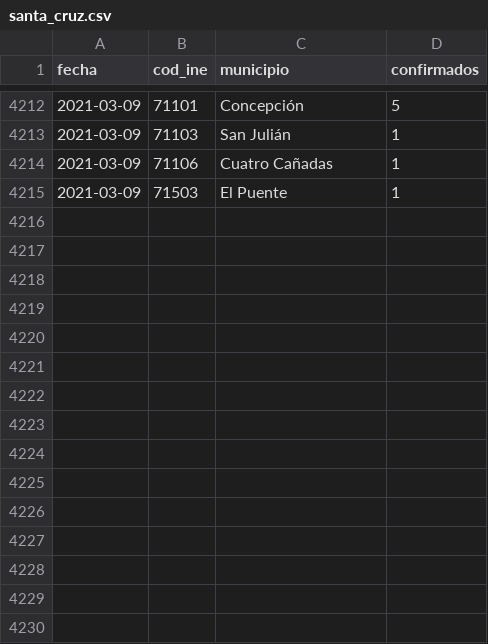
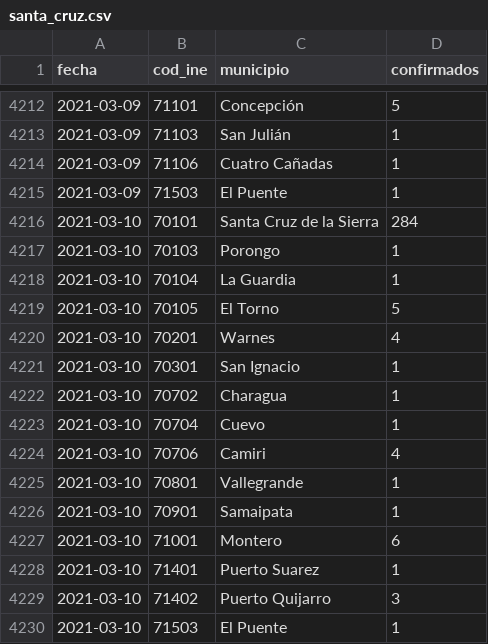
Before and after one commit to mauforonda/covid19bolivia-municipal, a CSV file: santa_cruz.csv, drawn as a sheet; only a part is shown, gaps mark what is left out; the diff names each change by its address in the sheet, - before the commit and + after, or states it on an @@ line.

```diff
--- a/santa_cruz.csv
+++ b/santa_cruz.csv
+row 4216: 2021-03-10 | 70101 | Santa Cruz de la Sierra | 284
+row 4217: 2021-03-10 | 70103 | Porongo | 1
+row 4218: 2021-03-10 | 70104 | La Guardia | 1
+row 4219: 2021-03-10 | 70105 | El Torno | 5
+row 4220: 2021-03-10 | 70201 | Warnes | 4
+row 4221: 2021-03-10 | 70301 | San Ignacio | 1
+row 4222: 2021-03-10 | 70702 | Charagua | 1
+row 4223: 2021-03-10 | 70704 | Cuevo | 1
+row 4224: 2021-03-10 | 70706 | Camiri | 4
+row 4225: 2021-03-10 | 70801 | Vallegrande | 1
+row 4226: 2021-03-10 | 70901 | Samaipata | 1
+row 4227: 2021-03-10 | 71001 | Montero | 6
+row 4228: 2021-03-10 | 71401 | Puerto Suarez | 1
+row 4229: 2021-03-10 | 71402 | Puerto Quijarro | 3
+row 4230: 2021-03-10 | 71503 | El Puente | 1
```
Also changed, not shown: chuquisaca.csv, cochabamba.csv, 6 other files.
